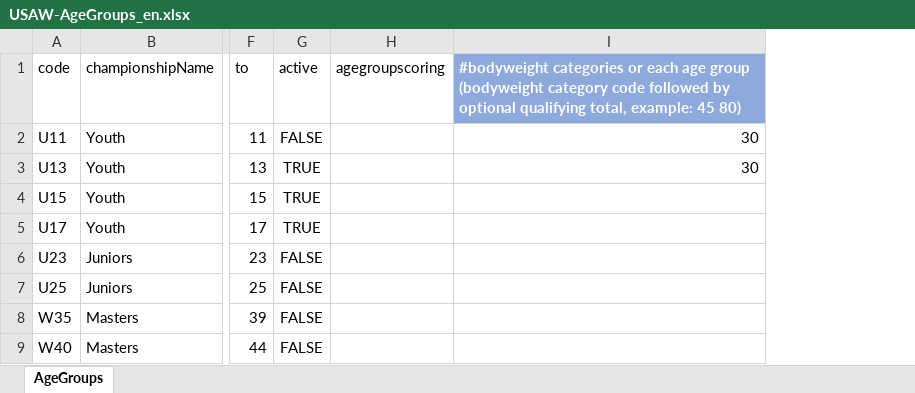
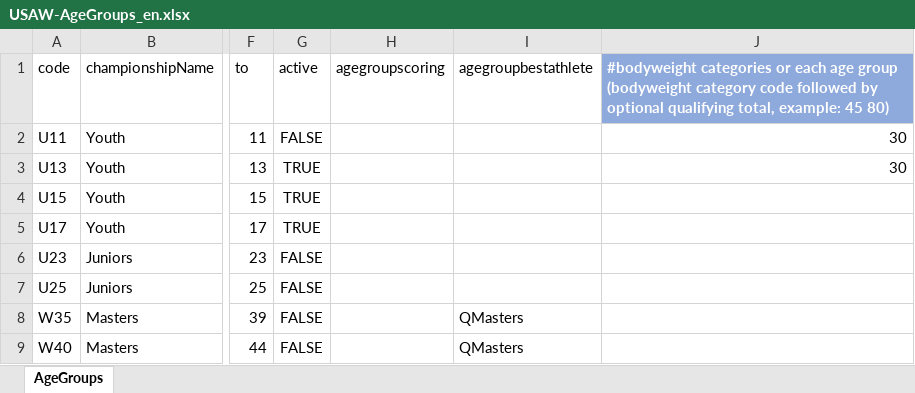
Before and after one commit to jflamy/owlcms4, an Excel workbook: owlcms/src/main/resources/agegroups/USAW-AgeGroups_en.xlsx, sheet AgeGroups, drawn as a sheet; only a part is shown, gaps mark what is left out; values as stored, in another font and other column widths than the file's, no borders; removed rows and columns are numbered as before the commit, all else as after; the diff names each change by its address in the sheet, - before the commit and + after, or states it on an @@ line.

```diff
--- a/owlcms/src/main/resources/agegroups/USAW-AgeGroups_en.xlsx (sheet AgeGroups)
+++ b/owlcms/src/main/resources/agegroups/USAW-AgeGroups_en.xlsx (sheet AgeGroups)
-column H, row 1: agegroupscoring
+column H, row 1: agegroupscoring
+column I, rows 1-9: agegroupbestathlete |  |  |  |  |  |  | QMasters | QMasters
```
Also changed, not shown: owlcms/src/main/resources/agegroups/AgeGroups2025.xlsx, owlcms/src/main/resources/agegroups/ES-AgeGroups_es_ES.xlsx, 7 other files.
